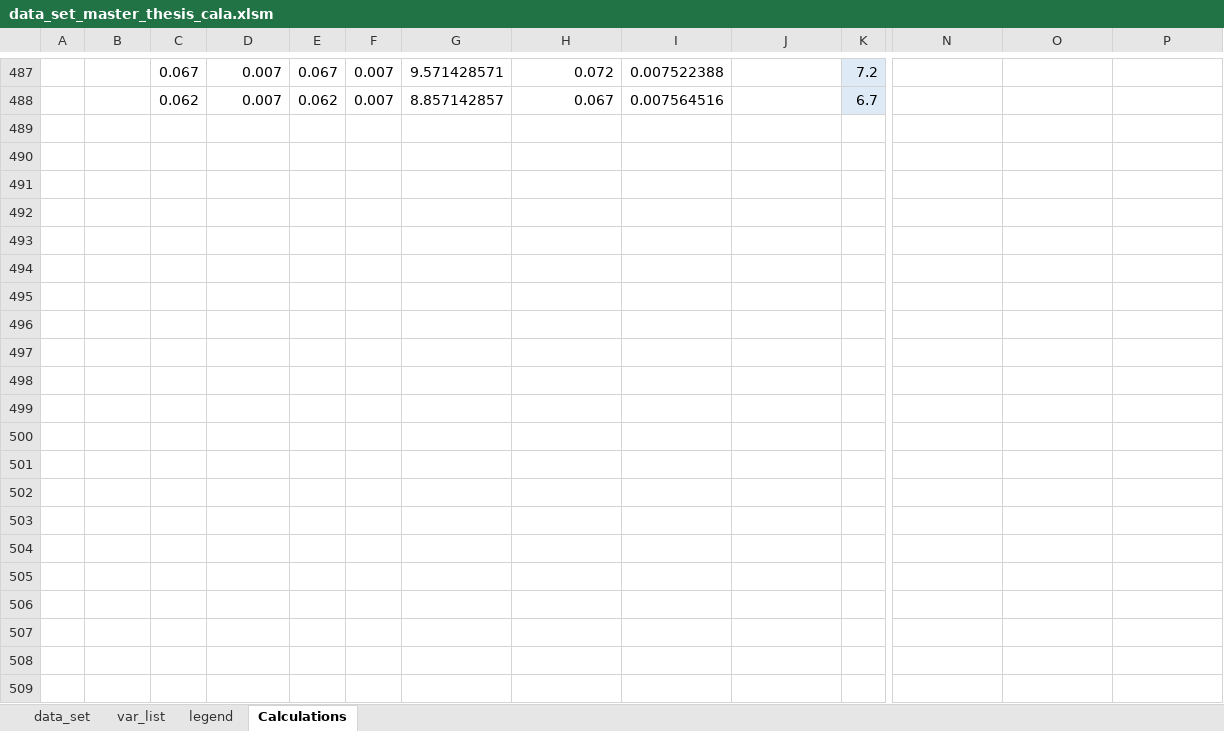
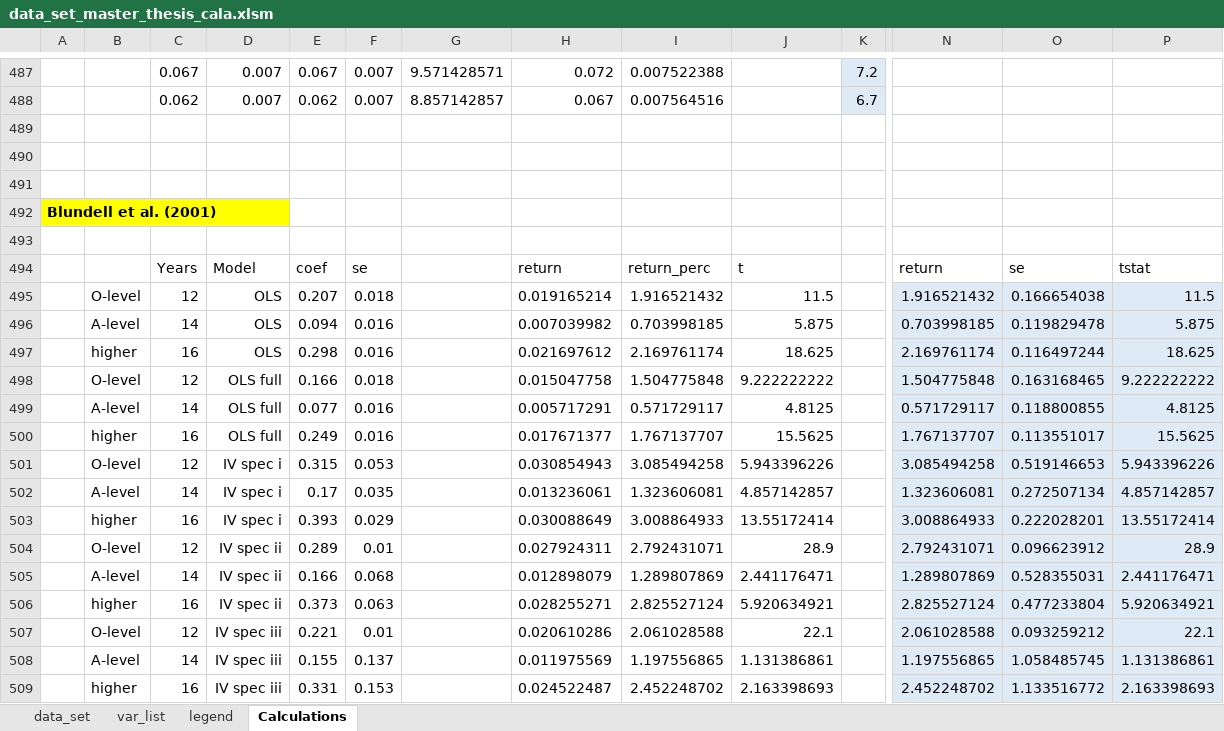
Before and after one commit to PetrCala/Diploma-Thesis, an Excel workbook: Data/data_set_master_thesis_cala.xlsm, sheet Calculations, drawn as a sheet; only a part is shown, gaps mark what is left out; values as stored, in another font and other column widths than the file's, no borders; conditional formats not drawn; rows hold the shown columns only; the diff names each change by its address in the sheet, - before the commit and + after, or states it on an @@ line.

```diff
--- a/Data/data_set_master_thesis_cala.xlsm (sheet Calculations)
+++ b/Data/data_set_master_thesis_cala.xlsm (sheet Calculations)
+row 489: (empty)
+row 490: (empty)
+row 491: (empty)
+row 492: Blundell et al. (2001)
+row 493: (empty)
+row 494:  |  | Years | Model | coef | se |  | return | return_perc | t |  | return | se | tstat
+row 495:  | O-level | 12 | OLS | 0.207 | 0.018 |  | 0.019165214 | 1.916521432 | 11.5 |  | 1.916521432 | 0.166654038 | 11.5
+row 496:  | A-level | 14 | OLS | 0.094 | 0.016 |  | 0.007039982 | 0.703998185 | 5.875 |  | 0.703998185 | 0.119829478 | 5.875
+row 497:  | higher | 16 | OLS | 0.298 | 0.016 |  | 0.021697612 | 2.169761174 | 18.625 |  | 2.169761174 | 0.116497244 | 18.625
+row 498:  | O-level | 12 | OLS full | 0.166 | 0.018 |  | 0.015047758 | 1.504775848 | 9.222222222 |  | 1.504775848 | 0.163168465 | 9.222222222
+row 499:  | A-level | 14 | OLS full | 0.077 | 0.016 |  | 0.005717291 | 0.571729117 | 4.8125 |  | 0.571729117 | 0.118800855 | 4.8125
+row 500:  | higher | 16 | OLS full | 0.249 | 0.016 |  | 0.017671377 | 1.767137707 | 15.5625 |  | 1.767137707 | 0.113551017 | 15.5625
+row 501:  | O-level | 12 | IV spec i | 0.315 | 0.053 |  | 0.030854943 | 3.085494258 | 5.943396226 |  | 3.085494258 | 0.519146653 | 5.943396226
+row 502:  | A-level | 14 | IV spec i | 0.17 | 0.035 |  | 0.013236061 | 1.323606081 | 4.857142857 |  | 1.323606081 | 0.272507134 | 4.857142857
+row 503:  | higher | 16 | IV spec i | 0.393 | 0.029 |  | 0.030088649 | 3.008864933 | 13.55172414 |  | 3.008864933 | 0.222028201 | 13.55172414
+row 504:  | O-level | 12 | IV spec ii | 0.289 | 0.01 |  | 0.027924311 | 2.792431071 | 28.9 |  | 2.792431071 | 0.096623912 | 28.9
+row 505:  | A-level | 14 | IV spec ii | 0.166 | 0.068 |  | 0.012898079 | 1.289807869 | 2.441176471 |  | 1.289807869 | 0.528355031 | 2.441176471
+row 506:  | higher | 16 | IV spec ii | 0.373 | 0.063 |  | 0.028255271 | 2.825527124 | 5.920634921 |  | 2.825527124 | 0.477233804 | 5.920634921
+row 507:  | O-level | 12 | IV spec iii | 0.221 | 0.01 |  | 0.020610286 | 2.061028588 | 22.1 |  | 2.061028588 | 0.093259212 | 22.1
+row 508:  | A-level | 14 | IV spec iii | 0.155 | 0.137 |  | 0.011975569 | 1.197556865 | 1.131386861 |  | 1.197556865 | 1.058485745 | 1.131386861
+row 509:  | higher | 16 | IV spec iii | 0.331 | 0.153 |  | 0.024522487 | 2.452248702 | 2.163398693 |  | 2.452248702 | 1.133516772 | 2.163398693
```
Also changed, not shown: sheet data_set, sheet var_list, Literature/Literature.xlsx, 3 other files.
